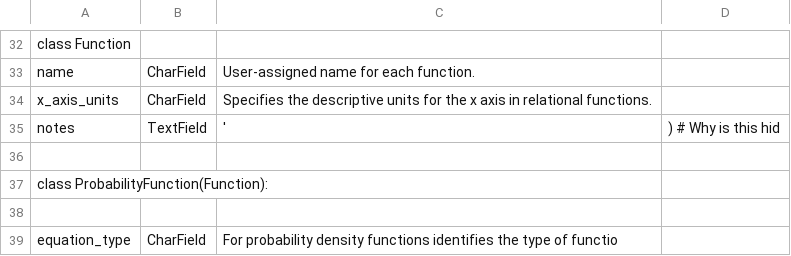
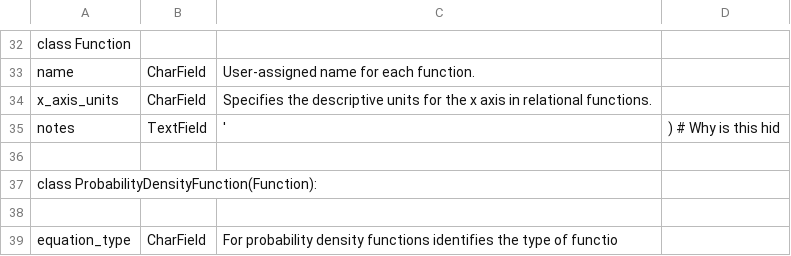
Before and after one commit to NAVADMC/ADSM, a CSV file: development_scripts/field-documentation.csv, drawn as a sheet; only a part is shown, gaps mark what is left out.

Commit message:
#870 rename ProbabilityFunction to ProbabilityDensityFunction.

```diff
--- a/development_scripts/field-documentation.csv
+++ b/development_scripts/field-documentation.csv
@@ -36,3 +36,3 @@ notes, TextField, ', )  # Why is this hid
 
-class ProbabilityFunction(Function):
+class ProbabilityDensityFunction(Function):
 
```
Also changed, not shown: 22 other files.
